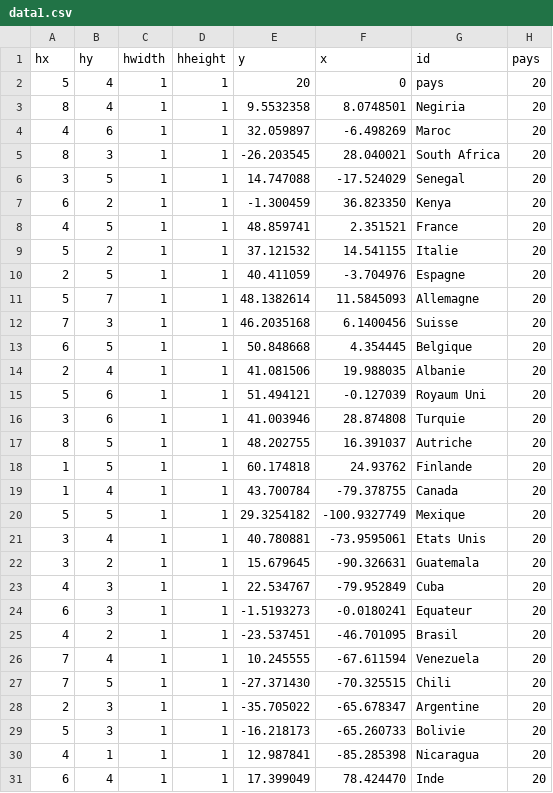
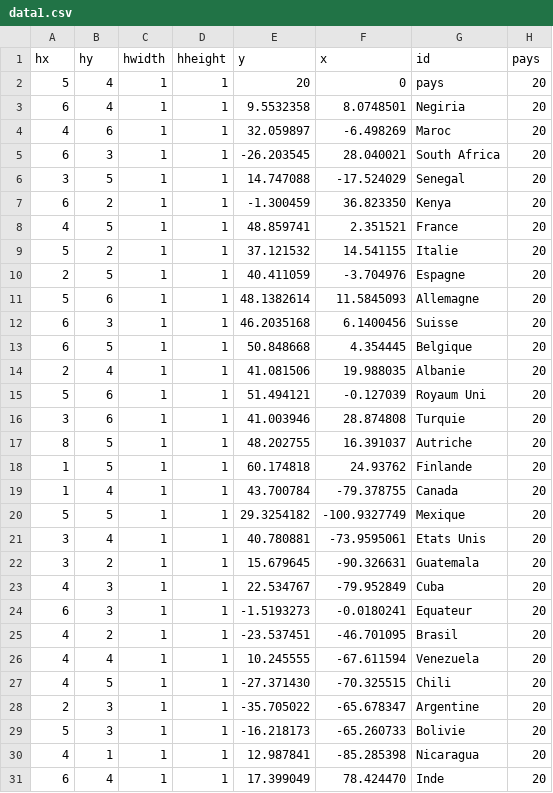
Before and after one commit to MORAKEB/data, a CSV file: data1.csv, drawn as a sheet; only a part is shown; the diff names each change by its address in the sheet, - before the commit and + after, or states it on an @@ line.

Commit message:
Update data1.csv

```diff
--- a/data1.csv
+++ b/data1.csv
-A3 (hx): 8
+A3 (hx): 6
-A5 (hx): 8
+A5 (hx): 6
-B11 (hy): 7
+B11 (hy): 6
-A12 (hx): 7
+A12 (hx): 6
-A26:A27 (hx): 7
+A26:A27 (hx): 4
```
